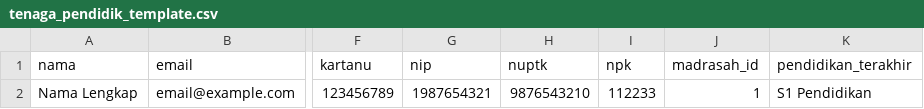
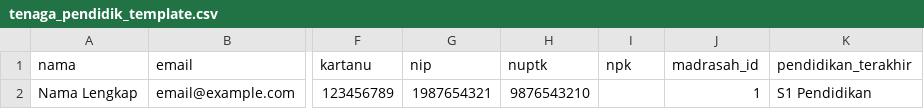
Before and after one commit to ihsan-pixel/nuist, a CSV file: public/template/tenaga_pendidik_template.csv, drawn as a sheet; only a part is shown, gaps mark what is left out; the diff names each change by its address in the sheet, - before the commit and + after, or states it on an @@ line.

```diff
--- a/public/template/tenaga_pendidik_template.csv
+++ b/public/template/tenaga_pendidik_template.csv
-I2 (npk): 112233
+I2 (npk): (empty)
```
Also changed, not shown: 9 other files.
